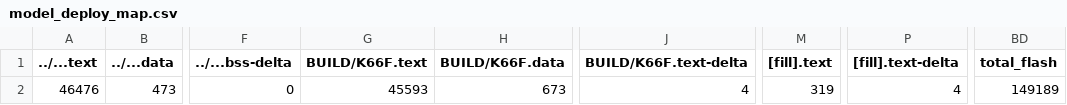
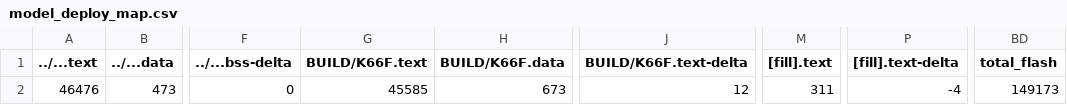
Before and after one commit to ININBALA/mid_project, a CSV file: src/model_deploy/BUILD/K66F/GCC_ARM-TFLITE/model_deploy_map.csv, drawn as a sheet; only a part is shown, gaps mark what is left out; the diff names each change by its address in the sheet, - before the commit and + after, or states it on an @@ line.

```diff
--- a/src/model_deploy/BUILD/K66F/GCC_ARM-TFLITE/model_deploy_map.csv
+++ b/src/model_deploy/BUILD/K66F/GCC_ARM-TFLITE/model_deploy_map.csv
-G2 (BUILD/K66F.text): 45593
+G2 (BUILD/K66F.text): 45585
-J2 (BUILD/K66F.text-delta): 4
+J2 (BUILD/K66F.text-delta): 12
-M2 ([fill].text): 319
+M2 ([fill].text): 311
-P2 ([fill].text-delta): 4
+P2 ([fill].text-delta): -4
-BD2 (total_flash): 149189
+BD2 (total_flash): 149173
```
Also changed, not shown: 10 other files.
